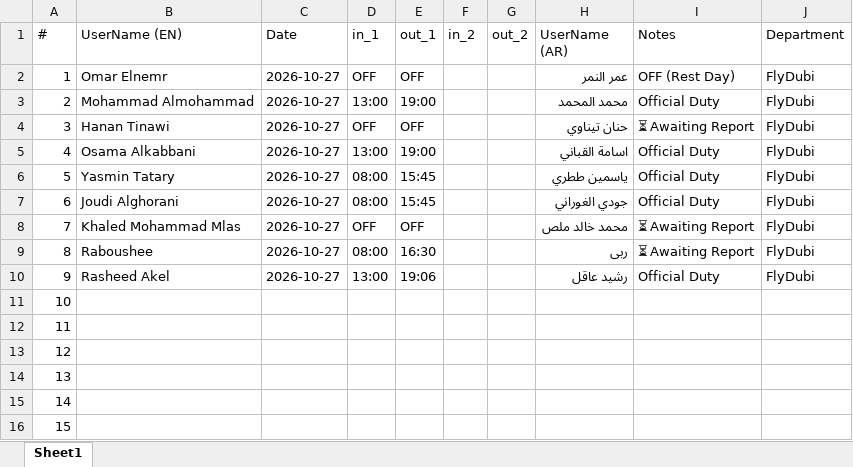
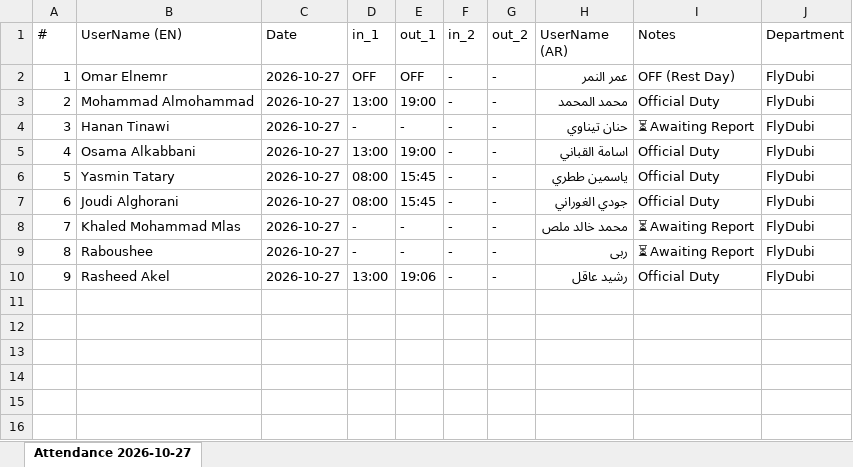
Before and after one commit to xionforbusiness-glitch/aethelgard-vault, an Excel workbook: Attendance_2026_10_27.xlsx, sheet Attendance 2026-10-27, drawn as a sheet; values as stored, in another font and other column widths than the file's, no cell formats; conditional formats not drawn; the diff names each change by its address in the sheet, - before the commit and + after, or states it on an @@ line.

Commit message:
Redesign Attendance_2026_10_27.xlsx with professional styling, clean rows, and soft palettes

```diff
--- a/Attendance_2026_10_27.xlsx (sheet Attendance 2026-10-27)
+++ b/Attendance_2026_10_27.xlsx (sheet Attendance 2026-10-27)
-sheet tab: Sheet1
+sheet tab: Attendance 2026-10-27
-F2:F10 (in_2): (empty)
+F2:F10 (in_2): -
-G2:G10 (out_2): (empty)
+G2:G10 (out_2): -
-D4 (in_1): OFF
+D4 (in_1): -
-E4 (out_1): OFF
+E4 (out_1): -
-D8 (in_1): OFF
+D8 (in_1): -
-E8 (out_1): OFF
+E8 (out_1): -
-D9 (in_1): 08:00
+D9 (in_1): -
-E9 (out_1): 16:30
+E9 (out_1): -
-row 11: 10
-row 12: 11
-row 13: 12
-row 14: 13
-row 15: 14
-row 16: 15
```
Also changed, not shown: cell formats.
